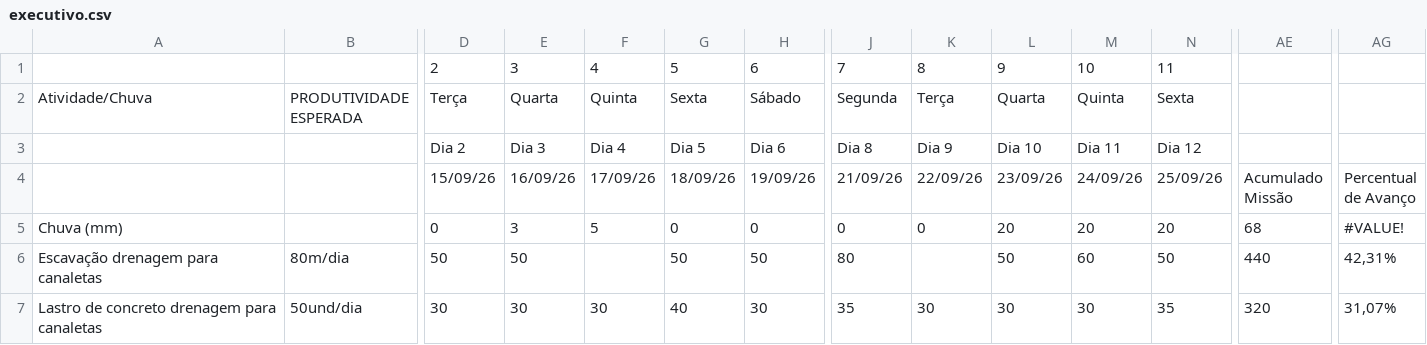
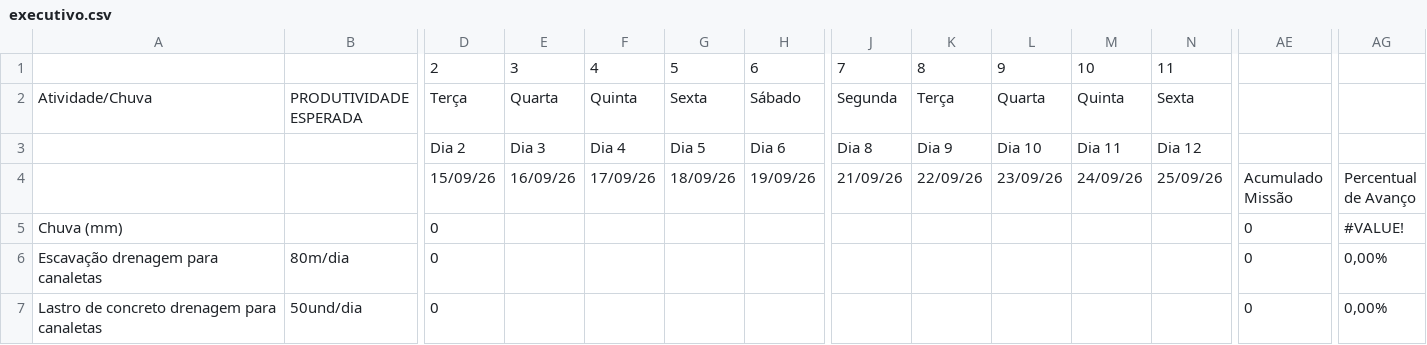
Before and after one commit to saulobarbosasjab81-jpg/PAASetembro.V01, a CSV file: data/executivo.csv, drawn as a sheet; only a part is shown, gaps mark what is left out; the diff covers the shown part only; the diff names each change by its address in the sheet, - before the commit and + after, or states it on an @@ line.

```diff
--- a/data/executivo.csv
+++ b/data/executivo.csv
-E5: 3
+E5: (empty)
-F5: 5
+F5: (empty)
-G5: 0
+G5: (empty)
-H5: 0
+H5: (empty)
-J5: 0
+J5: (empty)
-K5: 0
+K5: (empty)
-L5: 20
+L5: (empty)
-M5: 20
+M5: (empty)
-N5: 20
+N5: (empty)
-AE5: 68
+AE5: 0
-D6: 50
+D6: 0
-E6: 50
+E6: (empty)
-G6: 50
+G6: (empty)
-H6: 50
+H6: (empty)
-J6: 80
+J6: (empty)
-L6: 50
+L6: (empty)
-M6: 60
+M6: (empty)
-N6: 50
+N6: (empty)
-AE6: 440
+AE6: 0
-AG6: 42,31%
+AG6: 0,00%
-D7: 30
+D7: 0
-E7: 30
+E7: (empty)
-F7: 30
+F7: (empty)
-G7: 40
+G7: (empty)
-H7: 30
+H7: (empty)
-J7: 35
+J7: (empty)
-K7: 30
+K7: (empty)
-L7: 30
+L7: (empty)
-M7: 30
+M7: (empty)
-N7: 35
+N7: (empty)
-AE7: 320
+AE7: 0
-AG7: 31,07%
+AG7: 0,00%
```
Also changed, not shown: 82 edited cells elsewhere in this file.
